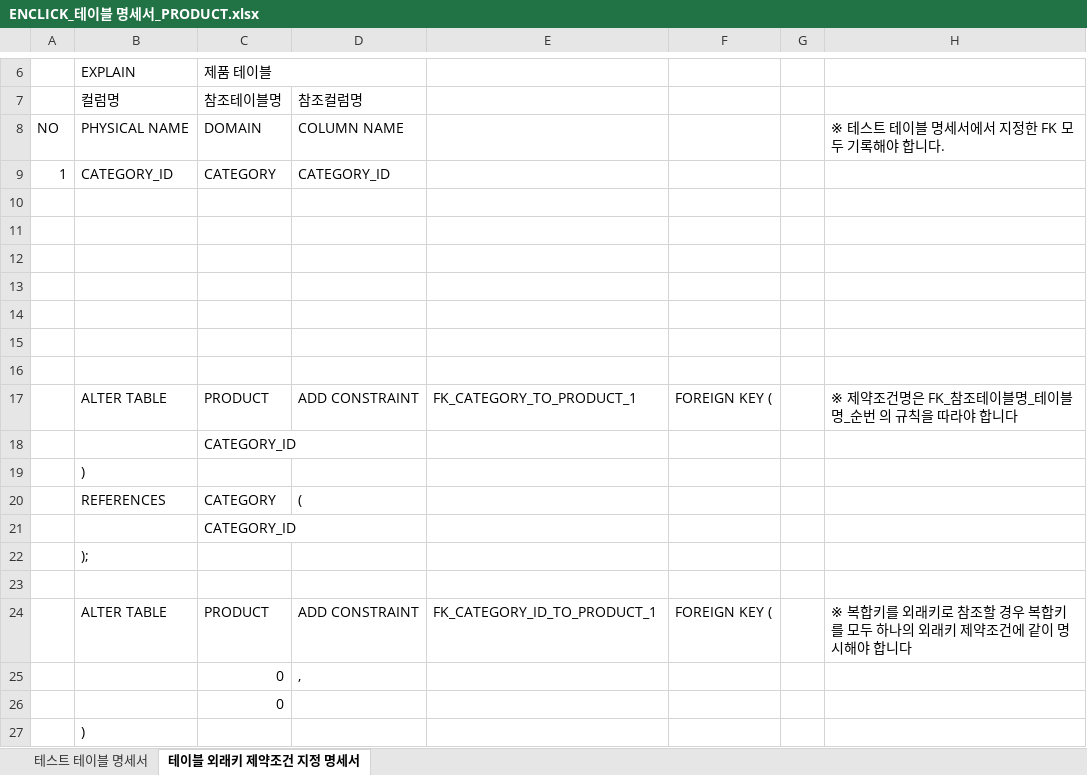
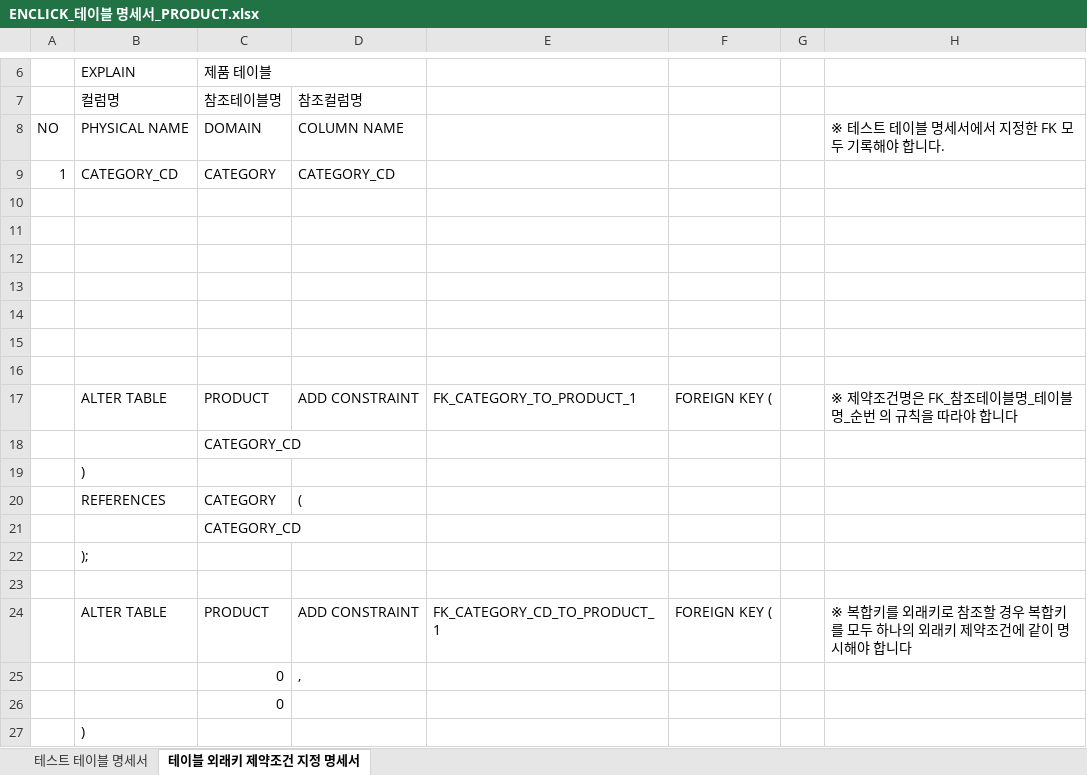
Before and after one commit to TurtleSwitch/EnClick-DOCU, an Excel workbook: DB Specification/ENCLICK_테이블 명세서_PRODUCT.xlsx, sheet 테이블 외래키 제약조건 지정 명세서, drawn as a sheet; only a part is shown, gaps mark what is left out; values as stored, in another font and other column widths than the file's, no cell formats; the diff names each change by its address in the sheet, - before the commit and + after, or states it on an @@ line.

```diff
--- a/DB Specification/ENCLICK_테이블 명세서_PRODUCT.xlsx (sheet 테이블 외래키 제약조건 지정 명세서)
+++ b/DB Specification/ENCLICK_테이블 명세서_PRODUCT.xlsx (sheet 테이블 외래키 제약조건 지정 명세서)
-B9: CATEGORY_ID
+B9: CATEGORY_CD
-D9: CATEGORY_ID
+D9: CATEGORY_CD
-C18: CATEGORY_ID
+C18: CATEGORY_CD
-C21: CATEGORY_ID
+C21: CATEGORY_CD
-E24: FK_CATEGORY_ID_TO_PRODUCT_1
+E24: FK_CATEGORY_CD_TO_PRODUCT_1
```
Also changed, not shown: sheet 테스트 테이블 명세서, cell formats, DB Specification/ENCLICK_테이블 명세서_CATEGORY.xlsx, DB Specification/ENCLICK_테이블 명세서_LIKEY.xlsx, 9 other files.
